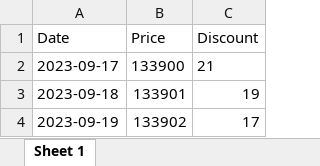
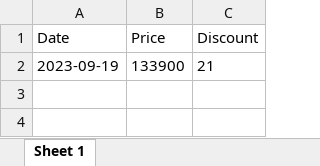
Before and after one commit to eledah/pmonitor, an Excel workbook: items/فلش مموری کوئین تک.xlsx, sheet Sheet 1, drawn as a sheet; values as stored, in another font and other column widths than the file's, no borders; the diff names each change by its address in the sheet, - before the commit and + after, or states it on an @@ line.

```diff
--- a/items/فلش مموری کوئین تک.xlsx (sheet Sheet 1)
+++ b/items/فلش مموری کوئین تک.xlsx (sheet Sheet 1)
-A2 (Date): 2023-09-17
+A2 (Date): 2023-09-19
-row 3: 2023-09-18 | 133901 | 19
-row 4: 2023-09-19 | 133902 | 17
```
Also changed, not shown: items/خیار شور سالی - 1.5 کیلوگرم.xlsx, items/زیرپوش رکابی مردانه امیدنو.xlsx, 41 other files.
